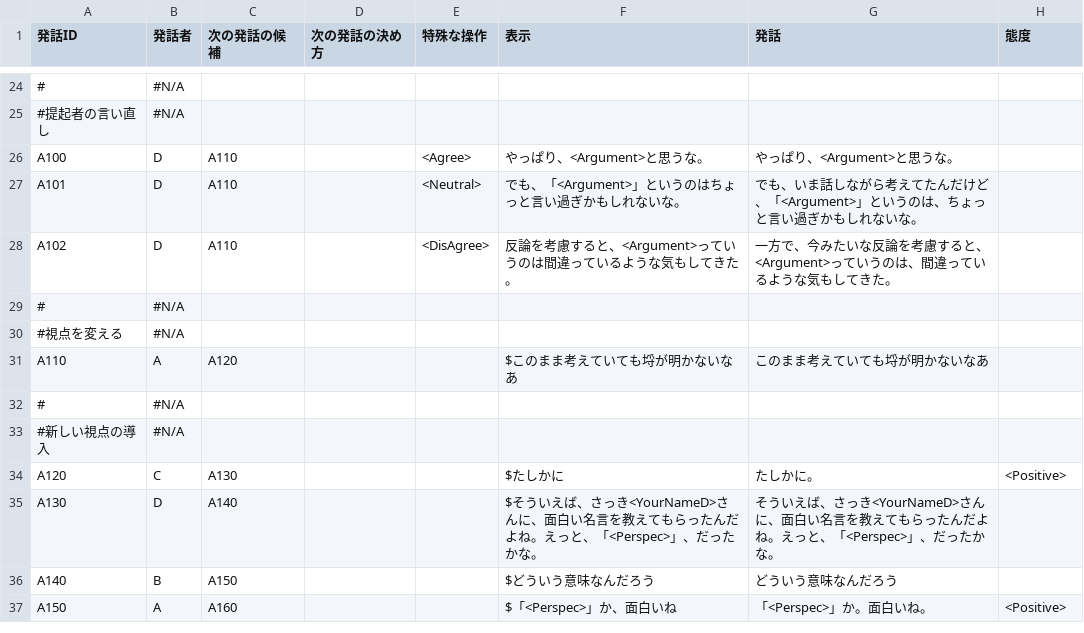
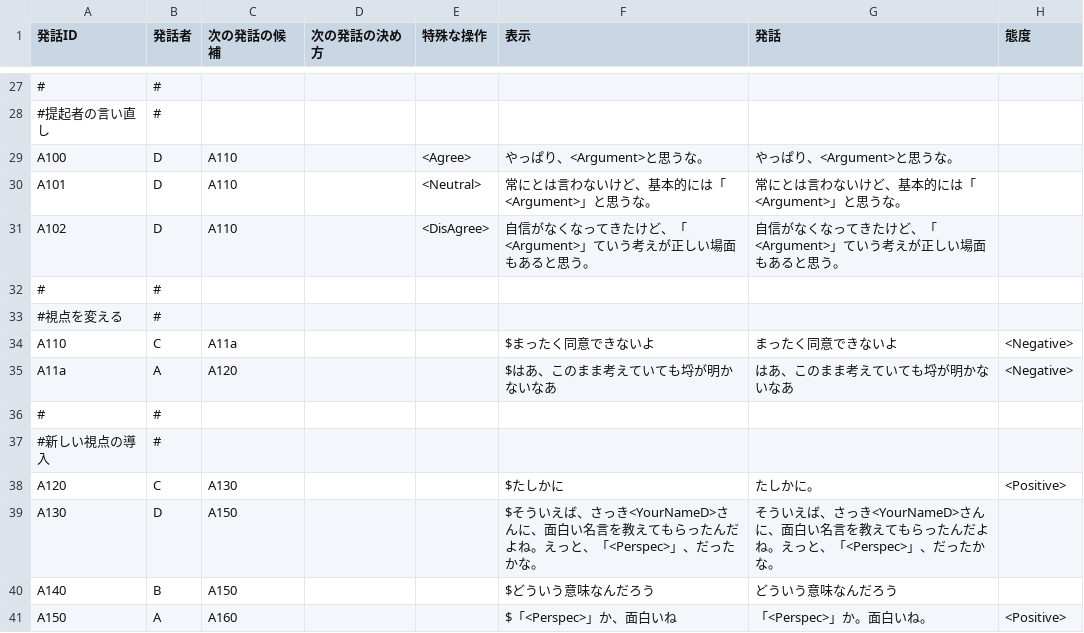
Before and after one commit to anchor200/2020_mRMDS_client, a CSV file: transcripts/PRESET/BranchD.csv, drawn as a sheet; only a part is shown, gaps mark what is left out; addresses are those after the commit; the diff covers the shown part only; the diff names each change by its address in the sheet, - before the commit and + after, or states it on an @@ line.

```diff
--- a/transcripts/PRESET/BranchD.csv
+++ b/transcripts/PRESET/BranchD.csv
-B27:B28 (発話者): #N/A
+B27:B28 (発話者): #
-F30 (表示): でも、「<Argument>」というのはちょっと言い過ぎかもしれないな。
+F30 (表示): 常にとは言わないけど、基本的には「<Argument>」と思うな。
-G30 (発話): でも、いま話しながら考えてたんだけど、「<Argument>」というのは、ちょっと言い過ぎかもしれないな。
+G30 (発話): 常にとは言わないけど、基本的には「<Argument>」と思うな。
-F31 (表示): 反論を考慮すると、<Argument>っていうのは間違っているような気もしてきた。
+F31 (表示): 自信がなくなってきたけど、「<Argument>」ていう考えが正しい場面もあると思う。
-G31 (発話): 一方で、今みたいな反論を考慮すると、<Argument>っていうのは、間違っているような気もしてきた。
+G31 (発話): 自信がなくなってきたけど、「<Argument>」ていう考えが正しい場面もあると思う。
-B32:B33 (発話者): #N/A
+B32:B33 (発話者): #
+row 34: A110 | C | A11a |  |  | $まったく同意できないよ | まったく同意できないよ | <Negative>
-A35 (発話ID): A110
+A35 (発話ID): A11a
-F35 (表示): $このまま考えていても埒が明かないなあ
+F35 (表示): $はあ、このまま考えていても埒が明かないなあ
-G35 (発話): このまま考えていても埒が明かないなあ
+G35 (発話): はあ、このまま考えていても埒が明かないなあ
-H35 (態度): (empty)
+H35 (態度): <Negative>
-B36:B37 (発話者): #N/A
+B36:B37 (発話者): #
-C39 (次の発話の候補): A140
+C39 (次の発話の候補): A150
```
Also changed, not shown: 6 added rows, 3 removed rows and 52 edited cells elsewhere in this file, 55 other files.
